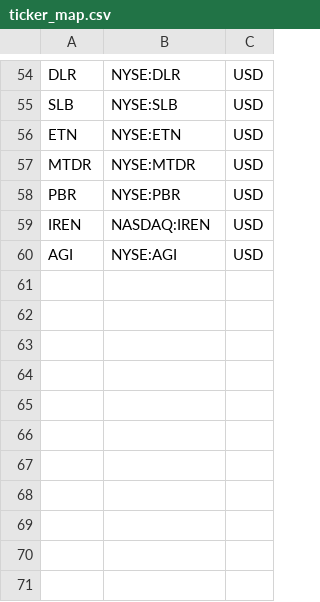
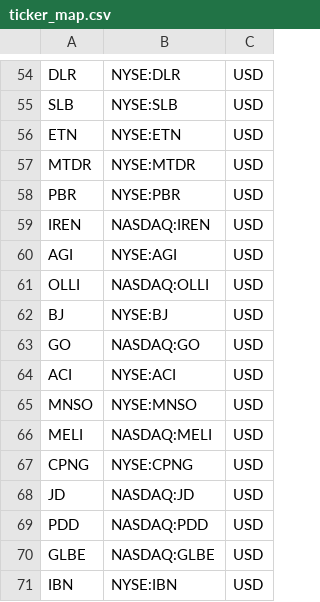
Before and after one commit to JStone2609/mm_tracking, a CSV file: ticker_map.csv, drawn as a sheet; only a part is shown, gaps mark what is left out; the diff names each change by its address in the sheet, - before the commit and + after, or states it on an @@ line.

```diff
--- a/ticker_map.csv
+++ b/ticker_map.csv
+row 61: OLLI | NASDAQ:OLLI | USD
+row 62: BJ | NYSE:BJ | USD
+row 63: GO | NASDAQ:GO | USD
+row 64: ACI | NYSE:ACI | USD
+row 65: MNSO | NYSE:MNSO | USD
+row 66: MELI | NASDAQ:MELI | USD
+row 67: CPNG | NYSE:CPNG | USD
+row 68: JD | NASDAQ:JD | USD
+row 69: PDD | NASDAQ:PDD | USD
+row 70: GLBE | NASDAQ:GLBE | USD
+row 71: IBN | NYSE:IBN | USD
```
Also changed, not shown: mm_top_20.csv.
